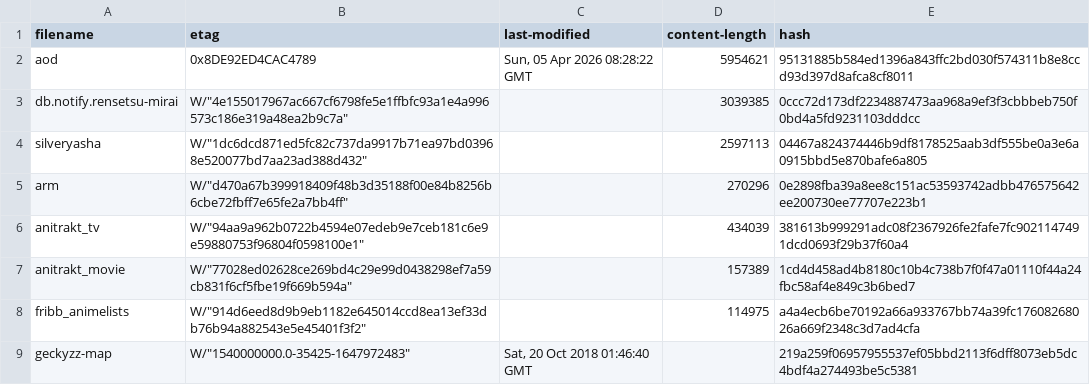
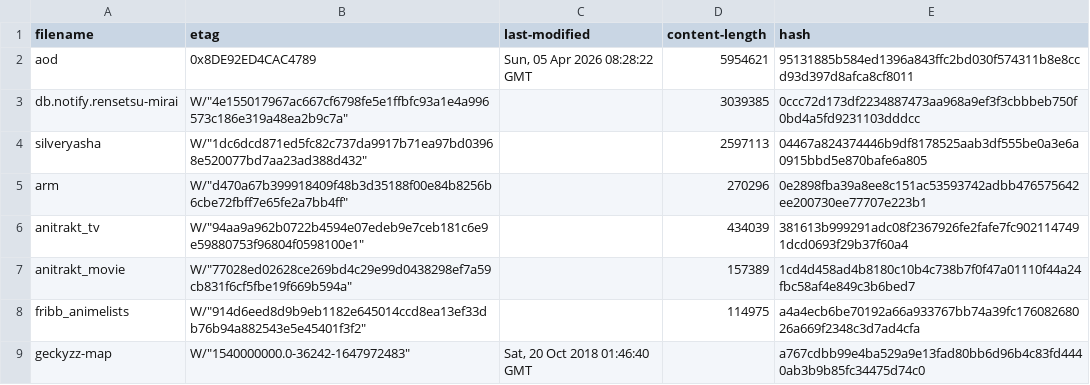
Before and after one commit to nattadasu/animeApi, a TSV file: database/raw/.downloader.tsv, drawn as a sheet.

```diff
--- a/database/raw/.downloader.tsv
+++ b/database/raw/.downloader.tsv
@@ -8,2 +8,2 @@ anitrakt_movie	W/"77028ed02628ce269bd4c29e99d0438298ef7a59cb831f6cf5fbe19f669b59
 fribb_animelists	W/"914d6eed8d9b9eb1182e645014ccd8ea13ef33db76b94a882543e5e45401f3f2"		114975	a4a4ecb6be70192a66a933767bb74a39fc17608268026a669f2348c3d7ad4cfa
-geckyzz-map	W/"1540000000.0-35425-1647972483"	Sat, 20 Oct 2018 01:46:40 GMT		219a259f06957955537ef05bbd2113f6dff8073eb5dc4bdf4a274493be5c5381
+geckyzz-map	W/"1540000000.0-36242-1647972483"	Sat, 20 Oct 2018 01:46:40 GMT		a767cdbb99e4ba529a9e13fad80bb6d96b4c83fd4440ab3b9b85fc34475d74c0
```
Also changed, not shown: database/raw/geckyzz-map.tsv, 12 other files.
